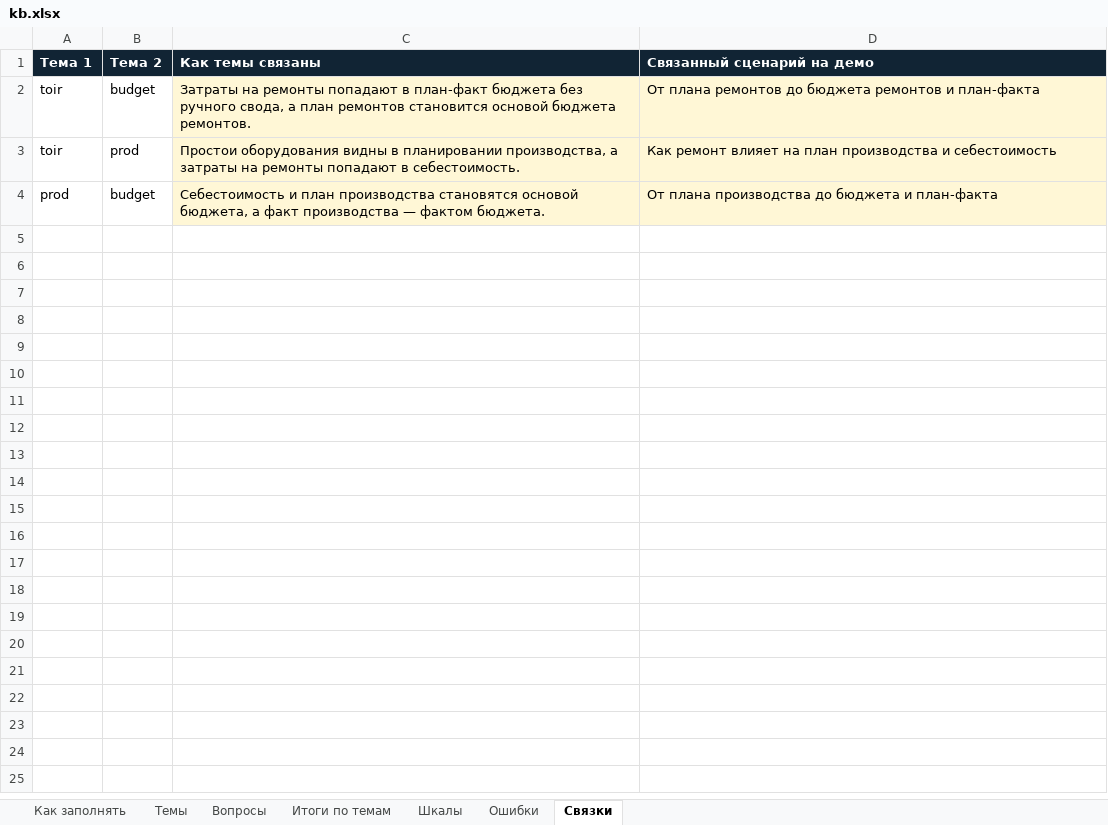
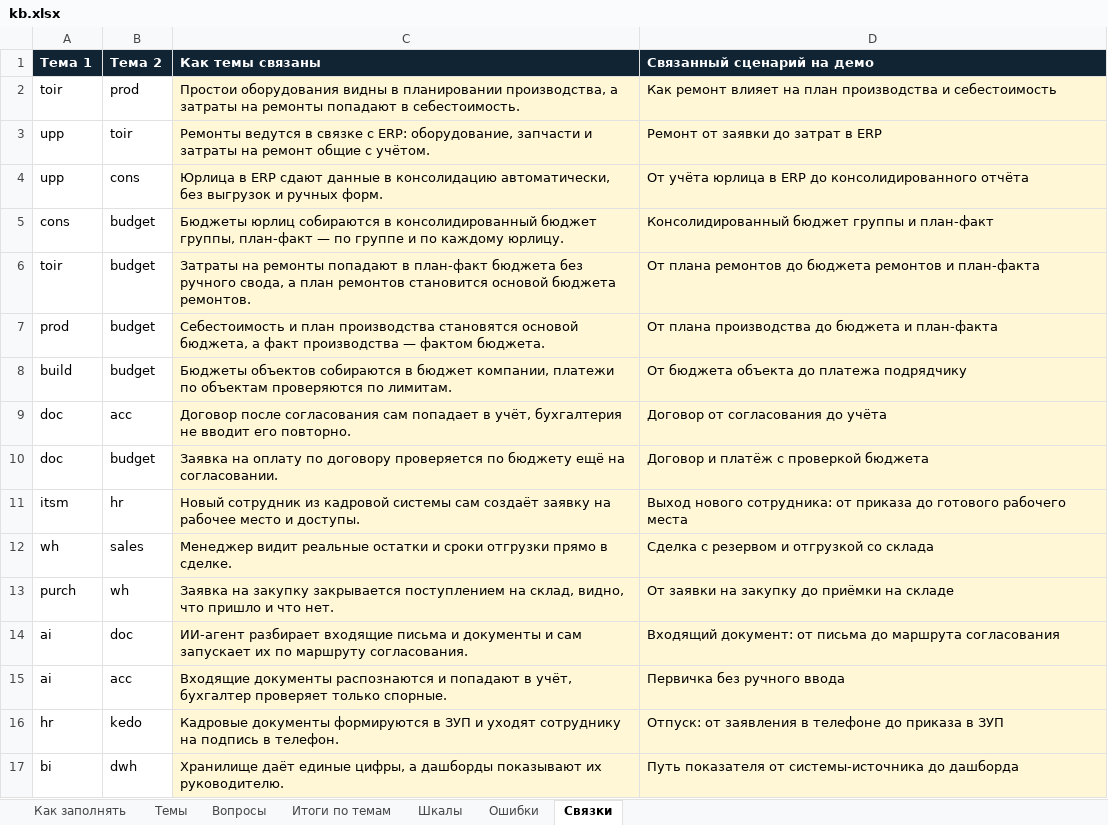
Before and after one commit to ois2812-ctrl/forum, an Excel workbook: build/kb.xlsx, sheet Связки, drawn as a sheet; values as stored, in another font and other column widths than the file's, no borders; the diff names each change by its address in the sheet, - before the commit and + after, or states it on an @@ line.

```diff
--- a/build/kb.xlsx (sheet Связки)
+++ b/build/kb.xlsx (sheet Связки)
@@ row 3 moved to row 2: toir @@
+row 3: upp | toir | Ремонты ведутся в связке с ERP: оборудование, запчасти и затраты на ремонт общие с учётом. | Ремонт от заявки до затрат в ERP
+row 4: upp | cons | Юрлица в ERP сдают данные в консолидацию автоматически, без выгрузок и ручных форм. | От учёта юрлица в ERP до консолидированного отчёта
+row 5: cons | budget | Бюджеты юрлиц собираются в консолидированный бюджет группы, план-факт — по группе и по каждому юрлицу. | Консолидированный бюджет группы и план-факт
+row 8: build | budget | Бюджеты объектов собираются в бюджет компании, платежи по объектам проверяются по лимитам. | От бюджета объекта до платежа подрядчику
+row 9: doc | acc | Договор после согласования сам попадает в учёт, бухгалтерия не вводит его повторно. | Договор от согласования до учёта
+row 10: doc | budget | Заявка на оплату по договору проверяется по бюджету ещё на согласовании. | Договор и платёж с проверкой бюджета
+row 11: itsm | hr | Новый сотрудник из кадровой системы сам создаёт заявку на рабочее место и доступы. | Выход нового сотрудника: от приказа до готового рабочего места
+row 12: wh | sales | Менеджер видит реальные остатки и сроки отгрузки прямо в сделке. | Сделка с резервом и отгрузкой со склада
+row 13: purch | wh | Заявка на закупку закрывается поступлением на склад, видно, что пришло и что нет. | От заявки на закупку до приёмки на складе
+row 14: ai | doc | ИИ-агент разбирает входящие письма и документы и сам запускает их по маршруту согласования. | Входящий документ: от письма до маршрута согласования
+row 15: ai | acc | Входящие документы распознаются и попадают в учёт, бухгалтер проверяет только спорные. | Первичка без ручного ввода
+row 16: hr | kedo | Кадровые документы формируются в ЗУП и уходят сотруднику на подпись в телефон. | Отпуск: от заявления в телефоне до приказа в ЗУП
+row 17: bi | dwh | Хранилище даёт единые цифры, а дашборды показывают их руководителю. | Путь показателя от системы-источника до дашборда
```
Also changed, not shown: sheet Шкалы, sheet Вопросы, sheet Ошибки, sheet Как заполнять, 7 other files.
